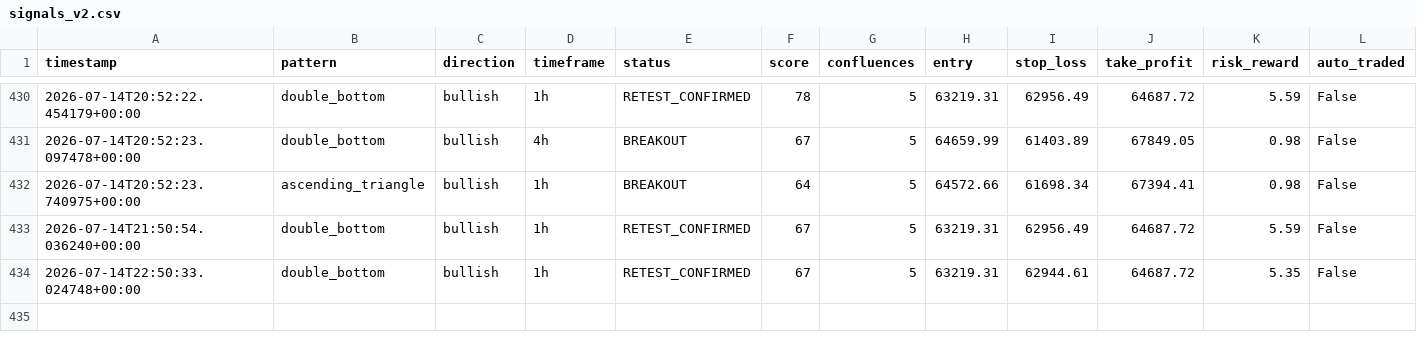
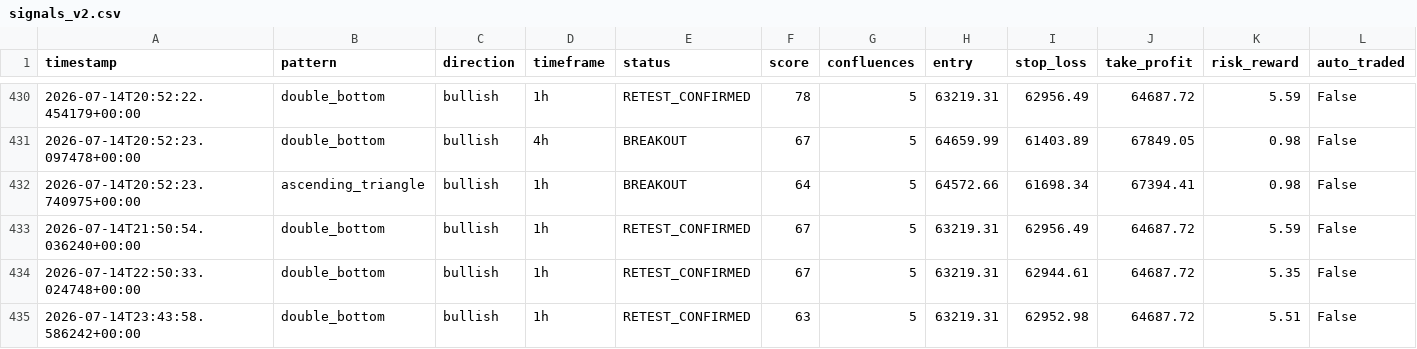
Before and after one commit to Bawaperera/nexus-trading, a CSV file: logs/signals_v2.csv, drawn as a sheet; only a part is shown, gaps mark what is left out; rows hold the shown columns only; the diff names each change by its address in the sheet, - before the commit and + after, or states it on an @@ line.

```diff
--- a/logs/signals_v2.csv
+++ b/logs/signals_v2.csv
+row 435: 2026-07-14T23:43:58.586242+00:00 | double_bottom | bullish | 1h | RETEST_CONFIRMED | 63 | 5 | 63219.31 | 62952.98 | 64687.72 | 5.51 | False
```
Also changed, not shown: 2 other files.
